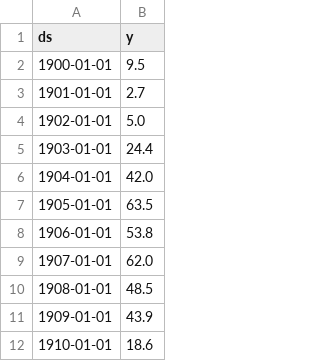
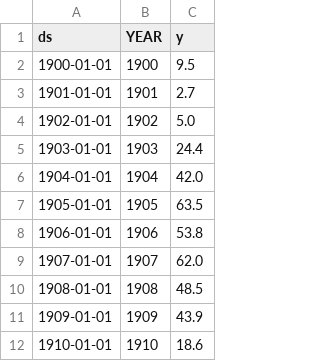
Before and after one commit to blas1n/TIL, a CSV file: MetaCode/data/sunspots_for_prophet.csv, drawn as a sheet; only a part is shown; the diff names each change by its address in the sheet, - before the commit and + after, or states it on an @@ line.

Commit message:
Update data

```diff
--- a/MetaCode/data/sunspots_for_prophet.csv
+++ b/MetaCode/data/sunspots_for_prophet.csv
+column B (YEAR), rows 2-12: 1900 | 1901 | 1902 | 1903 | 1904 | 1905 | 1906 | 1907 | 1908 | 1909 | 1910
```
Also changed, not shown: data/sunspots_for_prophet.csv.
